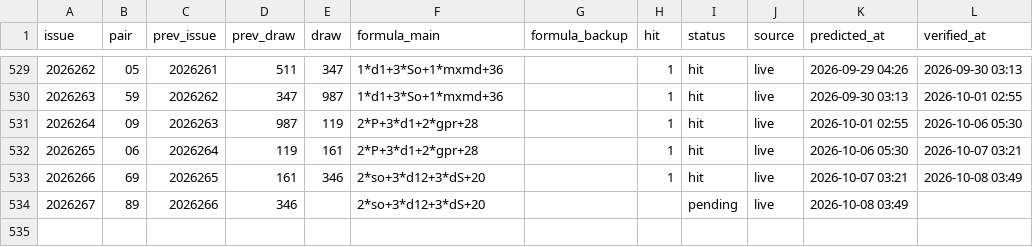
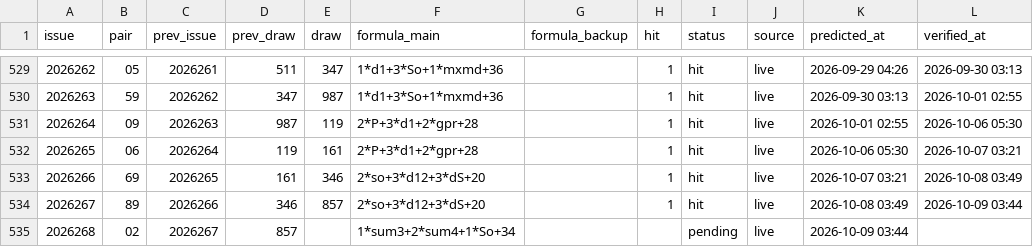
Before and after one commit to hxiaowei0102-web/fc3d-buma2, a CSV file: predictions_log.csv, drawn as a sheet; only a part is shown, gaps mark what is left out.

```diff
--- a/predictions_log.csv
+++ b/predictions_log.csv
@@ -533,2 +533,3 @@ issue,pair,prev_issue,prev_draw,draw,formula_main,formula_backup,hit,status,sour
 2026266,69,2026265,161,346,2*so+3*d12+3*dS+20,,1,hit,live,2026-10-07 03:21,2026-10-08 03:49
-2026267,89,2026266,346,,2*so+3*d12+3*dS+20,,,pending,live,2026-10-08 03:49,
+2026267,89,2026266,346,857,2*so+3*d12+3*dS+20,,1,hit,live,2026-10-08 03:49,2026-10-09 03:44
+2026268,02,2026267,857,,1*sum3+2*sum4+1*So+34,,,pending,live,2026-10-09 03:44,
```
Also changed, not shown: data/fc3d-history.csv, predictions_log_500.csv, 3 other files.
